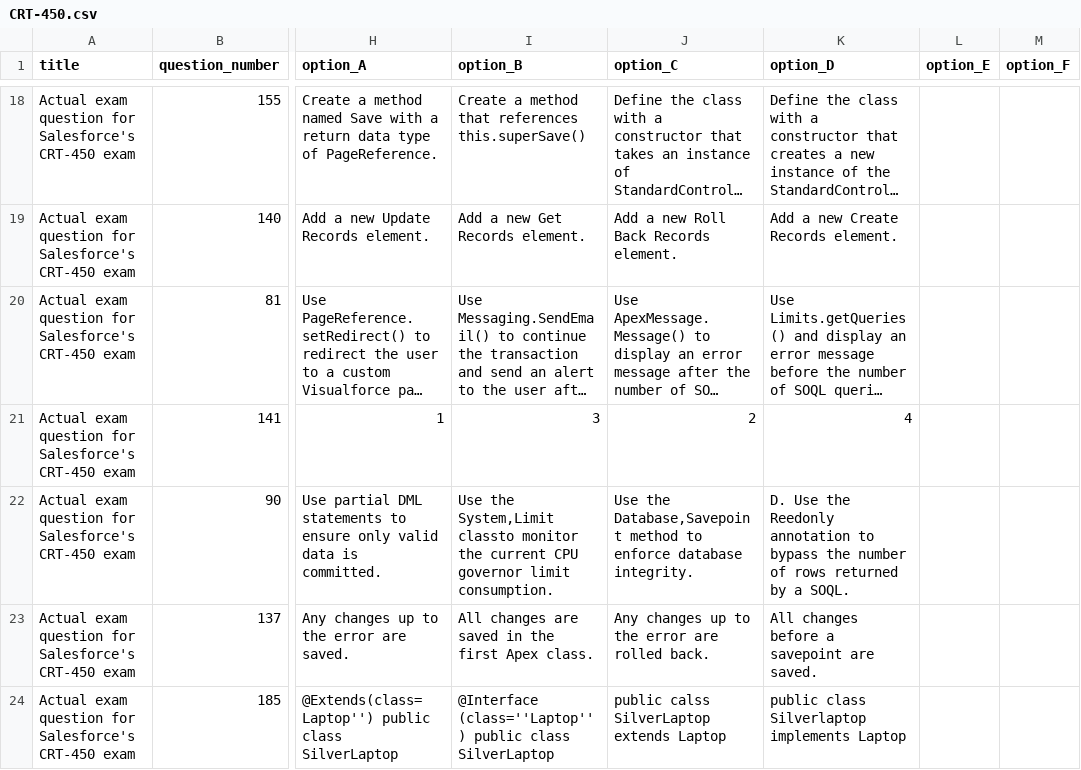
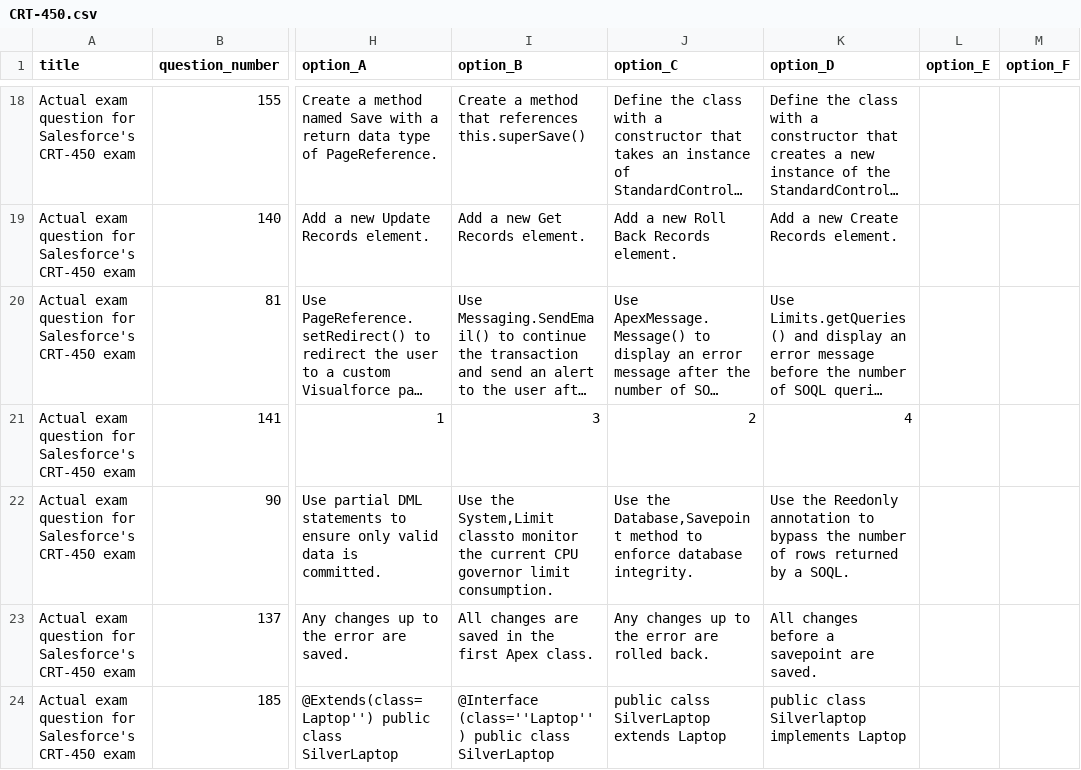
Before and after one commit to ncnt257/sf-exam-prep, a CSV file: data/CRT-450.csv, drawn as a sheet; only a part is shown, gaps mark what is left out; long unchanged cells end in …; the diff names each change by its address in the sheet, - before the commit and + after, or states it on an @@ line.

```diff
--- a/data/CRT-450.csv
+++ b/data/CRT-450.csv
-K22 (option_D): D. Use the…
+K22 (option_D): Use the…
```
Also changed, not shown: data/Agentforce-Specialist.csv, data/Integration-Architect.csv, 6 other files.
